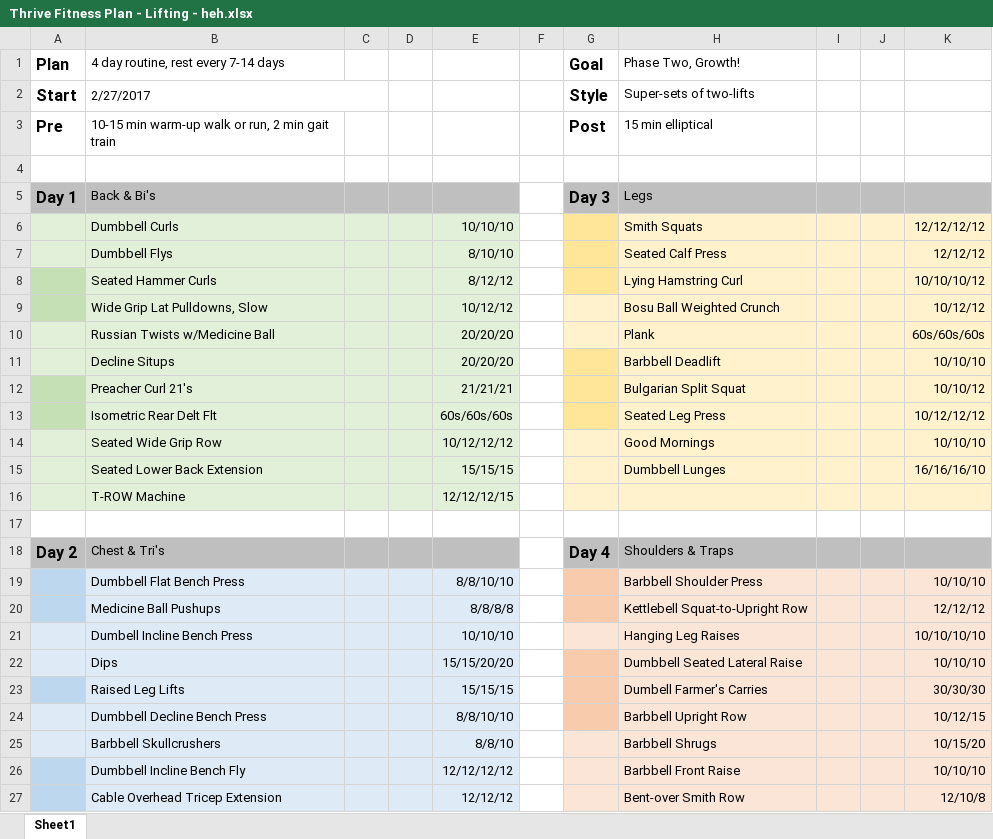
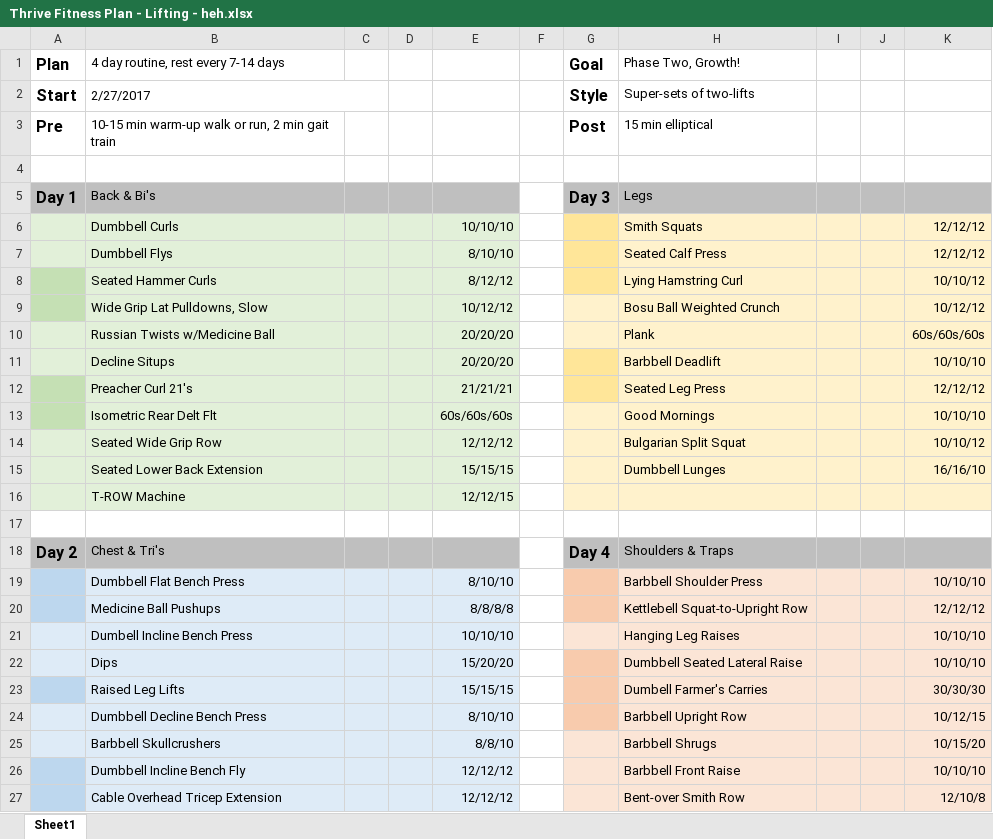
Before and after one commit to justinmreina/GymRoutines, an Excel workbook: Suppl/Thrive Fitness Plan - Lifting - heh.xlsx, sheet Sheet1, drawn as a sheet; values as stored, in another font and other column widths than the file's, no borders; the diff names each change by its address in the sheet, - before the commit and + after, or states it on an @@ line.

```diff
--- a/Suppl/Thrive Fitness Plan - Lifting - heh.xlsx (sheet Sheet1)
+++ b/Suppl/Thrive Fitness Plan - Lifting - heh.xlsx (sheet Sheet1)
-K6: 12/12/12/12
+K6: 12/12/12
-K8: 10/10/10/12
+K8: 10/10/12
-H12 (Phase Two, Growth!): Bulgarian Split Squat
+H12 (Phase Two, Growth!): Seated Leg Press
-K12: 10/10/12
+K12: 12/12/12
-G13 fill: #FFE699
+G13 fill: #FFF2CC
-H13 (Phase Two, Growth!): Seated Leg Press
+H13 (Phase Two, Growth!): Good Mornings
-K13: 10/12/12/12
+K13: 10/10/10
-E14: 10/12/12/12
+E14: 12/12/12
-H14 (Phase Two, Growth!): Good Mornings
+H14 (Phase Two, Growth!): Bulgarian Split Squat
-K14: 10/10/10
+K14: 10/10/12
-K15: 16/16/16/10
+K15: 16/16/10
-E16: 12/12/12/15
+E16: 12/12/15
-E19: 8/8/10/10
+E19: 8/10/10
-K21: 10/10/10/10
+K21: 10/10/10
-E22: 15/15/20/20
+E22: 15/20/20
-E24: 8/8/10/10
+E24: 8/10/10
-E26: 12/12/12/12
+E26: 12/12/12
```
Also changed, not shown: 4 other files.
